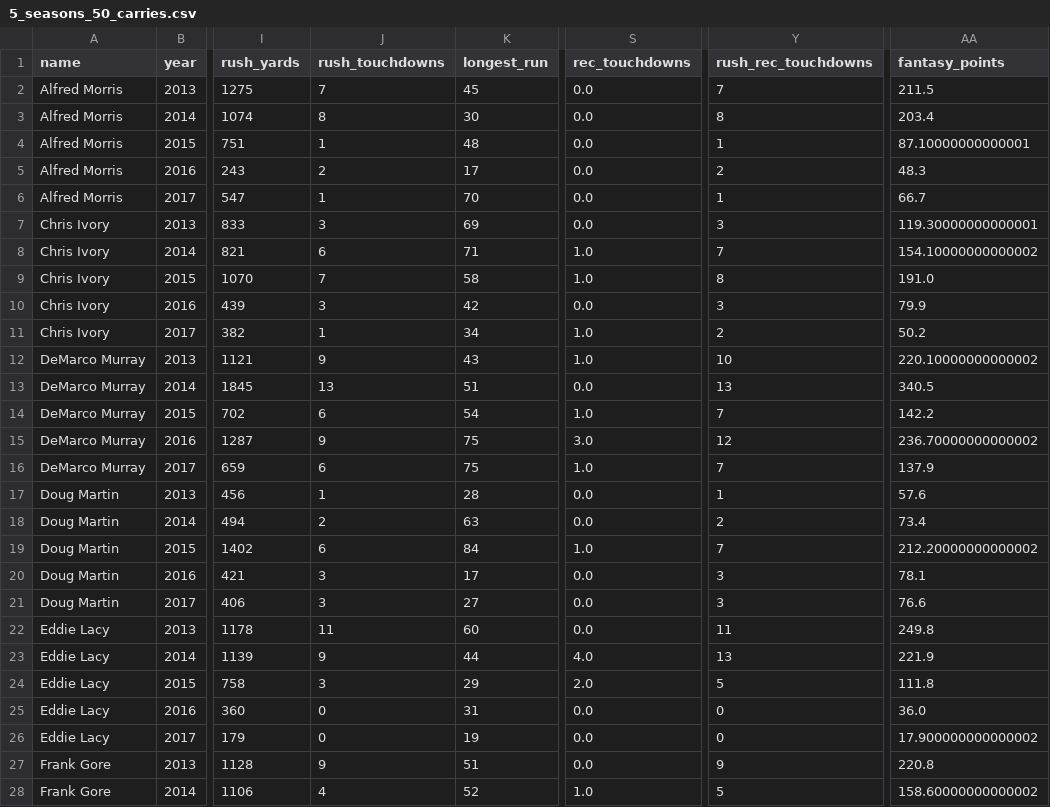
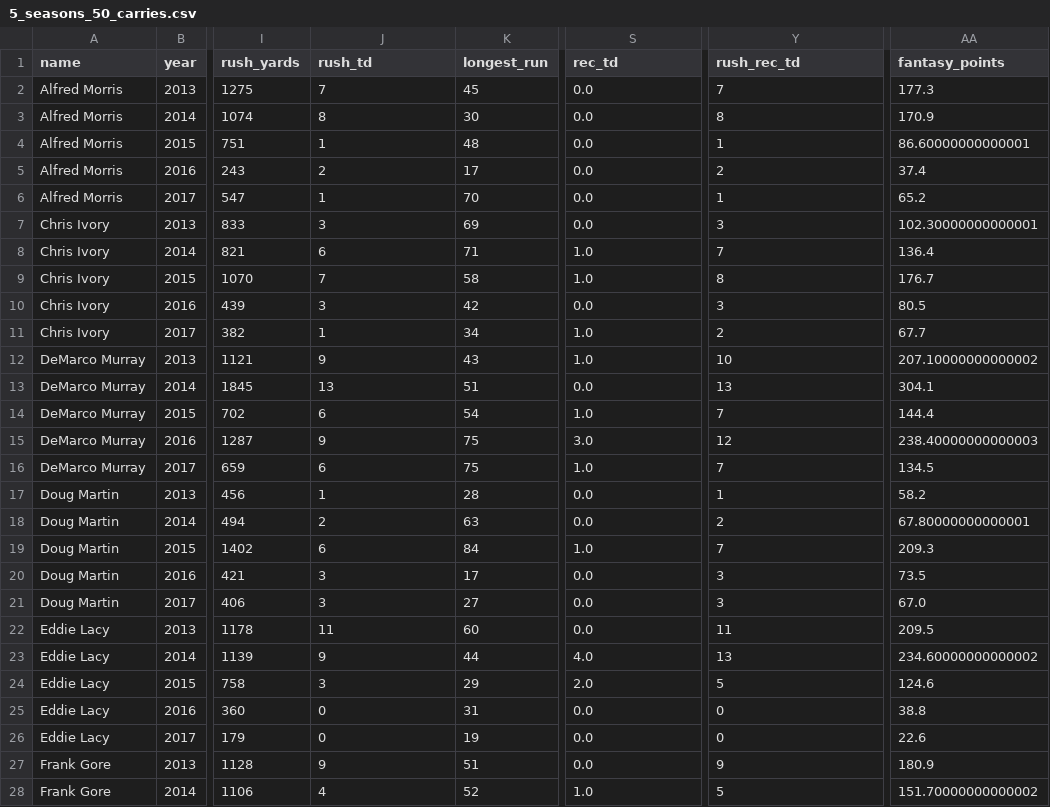
Before and after one commit to keving90/Sports-Reference-Data, a CSV file: rushing_and_receiving/5_seasons_50_carries.csv, drawn as a sheet; only a part is shown, gaps mark what is left out; the diff covers the shown part only; the diff names each change by its address in the sheet, - before the commit and + after, or states it on an @@ line.

Commit message:
Make notebook code consistent with 5_seasons_50_carries.py

```diff
--- a/rushing_and_receiving/5_seasons_50_carries.csv
+++ b/rushing_and_receiving/5_seasons_50_carries.csv
-J1: rush_touchdowns
+J1: rush_td
-S1: rec_touchdowns
+S1: rec_td
-Y1: rush_rec_touchdowns
+Y1: rush_rec_td
-AA2 (fantasy_points): 211.5
+AA2 (fantasy_points): 177.3
-AA3 (fantasy_points): 203.4
+AA3 (fantasy_points): 170.9
-AA4 (fantasy_points): 87.10000000000001
+AA4 (fantasy_points): 86.60000000000001
-AA5 (fantasy_points): 48.3
+AA5 (fantasy_points): 37.4
-AA6 (fantasy_points): 66.7
+AA6 (fantasy_points): 65.2
-AA7 (fantasy_points): 119.30000000000001
+AA7 (fantasy_points): 102.30000000000001
-AA8 (fantasy_points): 154.10000000000002
+AA8 (fantasy_points): 136.4
-AA9 (fantasy_points): 191.0
+AA9 (fantasy_points): 176.7
-AA10 (fantasy_points): 79.9
+AA10 (fantasy_points): 80.5
-AA11 (fantasy_points): 50.2
+AA11 (fantasy_points): 67.7
-AA12 (fantasy_points): 220.10000000000002
+AA12 (fantasy_points): 207.10000000000002
-AA13 (fantasy_points): 340.5
+AA13 (fantasy_points): 304.1
-AA14 (fantasy_points): 142.2
+AA14 (fantasy_points): 144.4
-AA15 (fantasy_points): 236.70000000000002
+AA15 (fantasy_points): 238.40000000000003
-AA16 (fantasy_points): 137.9
+AA16 (fantasy_points): 134.5
-AA17 (fantasy_points): 57.6
+AA17 (fantasy_points): 58.2
-AA18 (fantasy_points): 73.4
+AA18 (fantasy_points): 67.80000000000001
-AA19 (fantasy_points): 212.20000000000002
+AA19 (fantasy_points): 209.3
-AA20 (fantasy_points): 78.1
+AA20 (fantasy_points): 73.5
-AA21 (fantasy_points): 76.6
+AA21 (fantasy_points): 67.0
-AA22 (fantasy_points): 249.8
+AA22 (fantasy_points): 209.5
-AA23 (fantasy_points): 221.9
+AA23 (fantasy_points): 234.60000000000002
-AA24 (fantasy_points): 111.8
+AA24 (fantasy_points): 124.6
-AA25 (fantasy_points): 36.0
+AA25 (fantasy_points): 38.8
-AA26 (fantasy_points): 17.900000000000002
+AA26 (fantasy_points): 22.6
-AA27 (fantasy_points): 220.8
+AA27 (fantasy_points): 180.9
-AA28 (fantasy_points): 158.60000000000002
+AA28 (fantasy_points): 151.70000000000002
```
Also changed, not shown: 38 edited cells elsewhere in this file, 1 other file.
